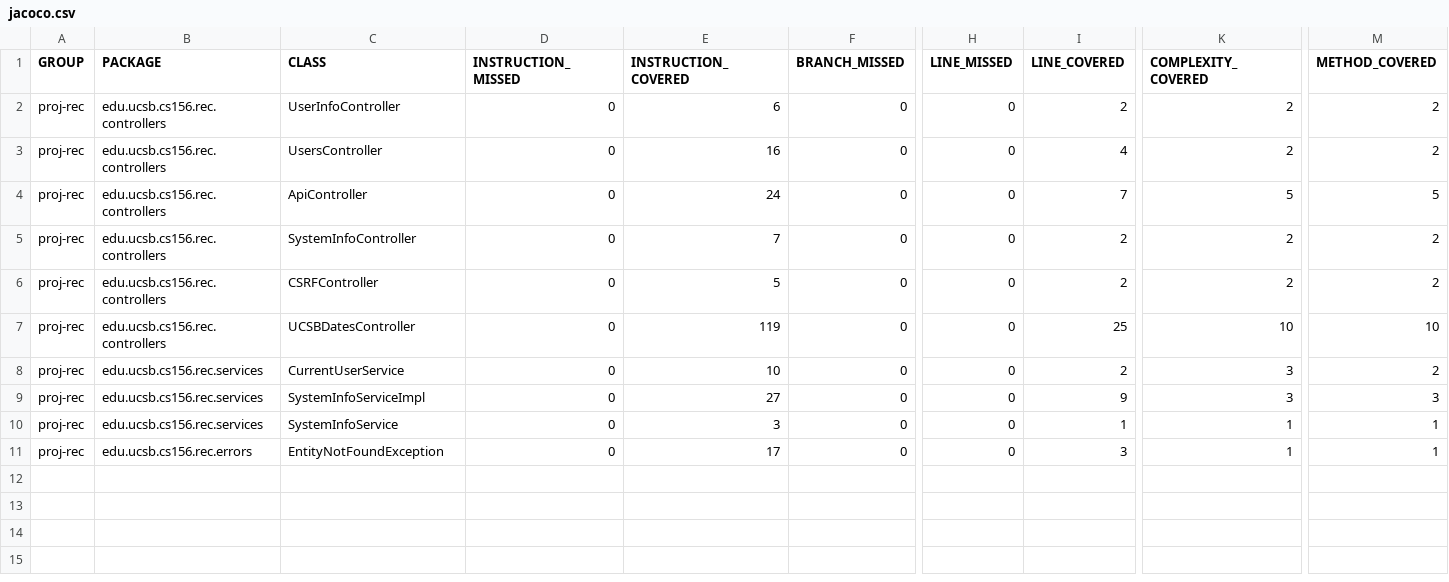
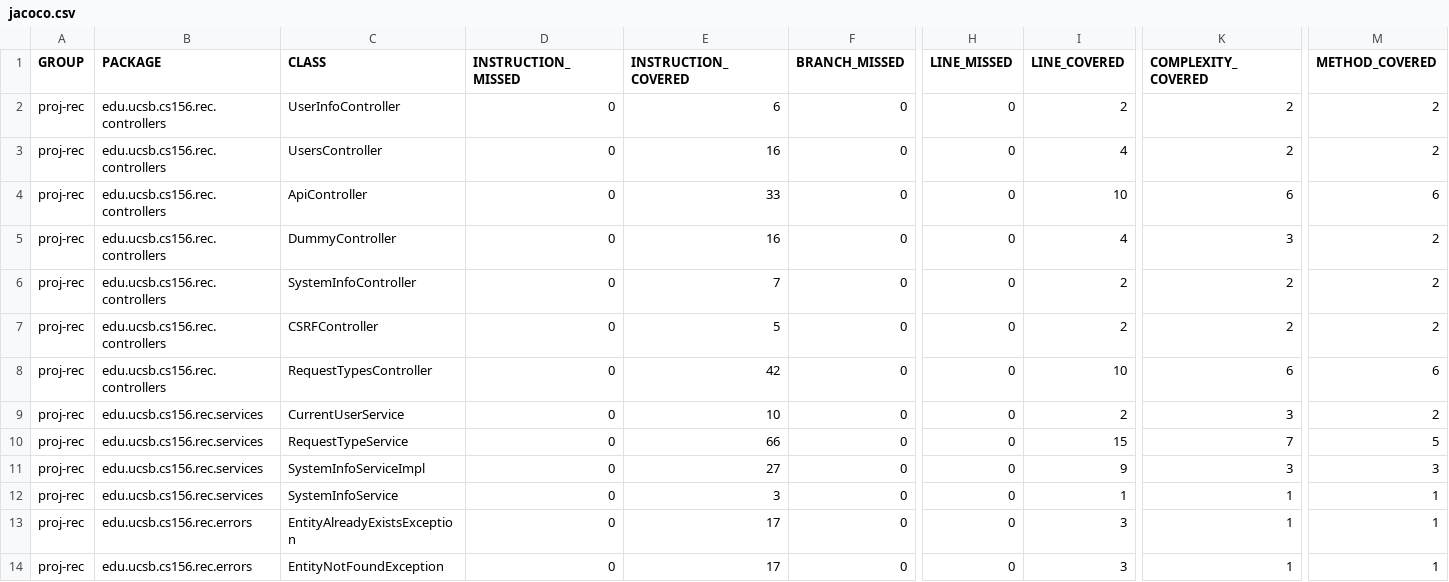
Before and after one commit to ucsb-cs156-f24/proj-rec-f24-07, a CSV file: prs/54/jacoco/jacoco.csv, drawn as a sheet; only a part is shown, gaps mark what is left out; addresses are those after the commit; rows hold the shown columns only; the diff names each change by its address in the sheet, - before the commit and + after, or states it on an @@ line.

Commit message:
Deploying to gh-pages from @ ucsb-cs156-f24/proj-rec-f24-07@4ff231745a9340871e61e3a3874a0dc8d28a0a5d 🚀

```diff
--- a/prs/54/jacoco/jacoco.csv
+++ b/prs/54/jacoco/jacoco.csv
-E4 (INSTRUCTION_COVERED): 24
+E4 (INSTRUCTION_COVERED): 33
-I4 (LINE_COVERED): 7
+I4 (LINE_COVERED): 10
-K4 (COMPLEXITY_COVERED): 5
+K4 (COMPLEXITY_COVERED): 6
-M4 (METHOD_COVERED): 5
+M4 (METHOD_COVERED): 6
+row 5: proj-rec | edu.ucsb.cs156.rec.controllers | DummyController | 0 | 16 | 0 | 0 | 4 | 3 | 2
-C8 (CLASS): UCSBDatesController
+C8 (CLASS): RequestTypesController
-E8 (INSTRUCTION_COVERED): 119
+E8 (INSTRUCTION_COVERED): 42
-I8 (LINE_COVERED): 25
+I8 (LINE_COVERED): 10
-K8 (COMPLEXITY_COVERED): 10
+K8 (COMPLEXITY_COVERED): 6
-M8 (METHOD_COVERED): 10
+M8 (METHOD_COVERED): 6
+row 10: proj-rec | edu.ucsb.cs156.rec.services | RequestTypeService | 0 | 66 | 0 | 0 | 15 | 7 | 5
+row 13: proj-rec | edu.ucsb.cs156.rec.errors | EntityAlreadyExistsException | 0 | 17 | 0 | 0 | 3 | 1 | 1
```
Also changed, not shown: 21 other files.
